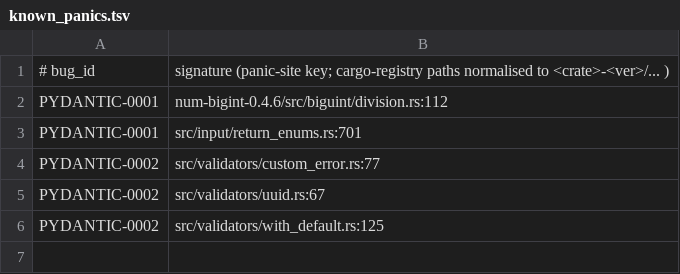
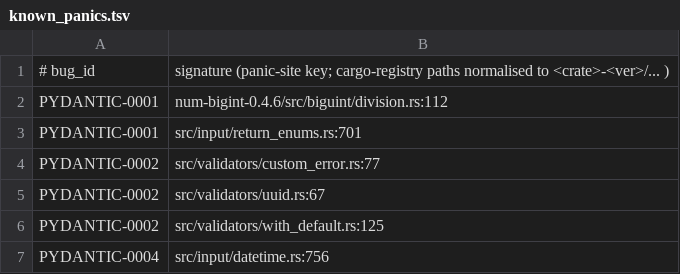
Before and after one commit to devdanzin/fusil-extensions-findings, a TSV file: pydantic-core/catalog/known_panics.tsv, drawn as a sheet.

Commit message:
pydantic-core: add PYDANTIC-0004 (TzInfo negate-overflow) -- first novel exploration-mode find
fusil-pydantic_core_03 ran the fusil_pydantic_plugin in EXPLORATION mode (seeds off +
known-crash suppression on). 255 crash dirs, ALL one novel panic -- proof the exploration
mode surfaces new bugs once the known PYDANTIC-0001/0002/0003 are suppressed.

PYDANTIC-0004: public pydantic_core.TzInfo(seconds) panics "attempt to negate with overflow"
on a large negative float. py_new (src/input/datetime.rs:674) takes `seconds: f32` and does
`seconds.trunc() as i32` -- Rust saturates float->i32, so a big negative float becomes
i32::MIN. TryFrom<i32> then range-checks `if seconds.abs() >= 86400` (datetime.rs:756), and
i32::MIN.abs() overflows (panic in core/num/mod.rs:426) BEFORE the check can return its
intended ValueError. Because py_new narrows to f32 first, -1e18 / -inf / -2147483648.0 /
-2147483647.0 all trigger it; -90000.0 correctly returns ValueError (the guarded twin), nan
casts to 0. Fix = seconds.unsigned_abs() >= 86400 (or range-check without abs).

Public API, deterministic, build-independent. Prior art unreported.

Adds reports/PYDANTIC-0004-* (report/meta/repro) + flat repro, regenerates known_panics.tsv
(6 sigs / 4 findings), and updates the INDEX (4 IDs / 6 patterns + the exploration-mode note),
notes/prior-art.md, the top-level README, and the arithmetic-overflow row in notes/pyo3-shapes.md.

```diff
--- a/pydantic-core/catalog/known_panics.tsv
+++ b/pydantic-core/catalog/known_panics.tsv
@@ -6 +6,2 @@ PYDANTIC-0002	src/validators/uuid.rs:67
 PYDANTIC-0002	src/validators/with_default.rs:125
+PYDANTIC-0004	src/input/datetime.rs:756
```
Also changed, not shown: 8 other files.
